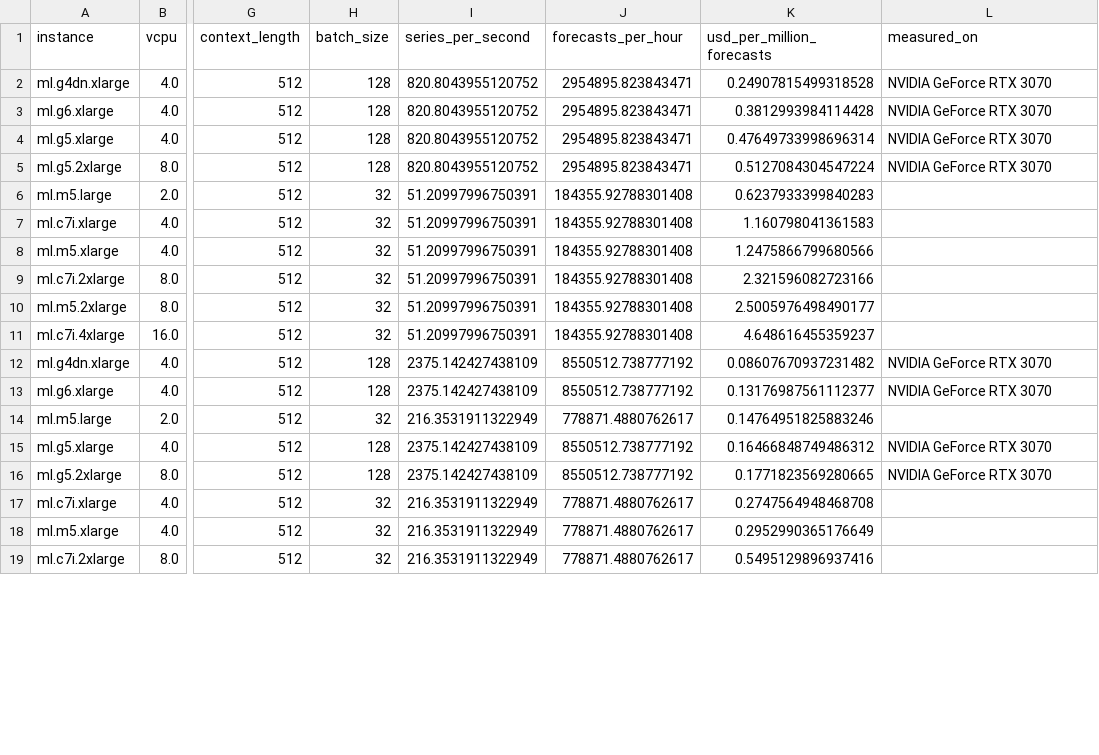
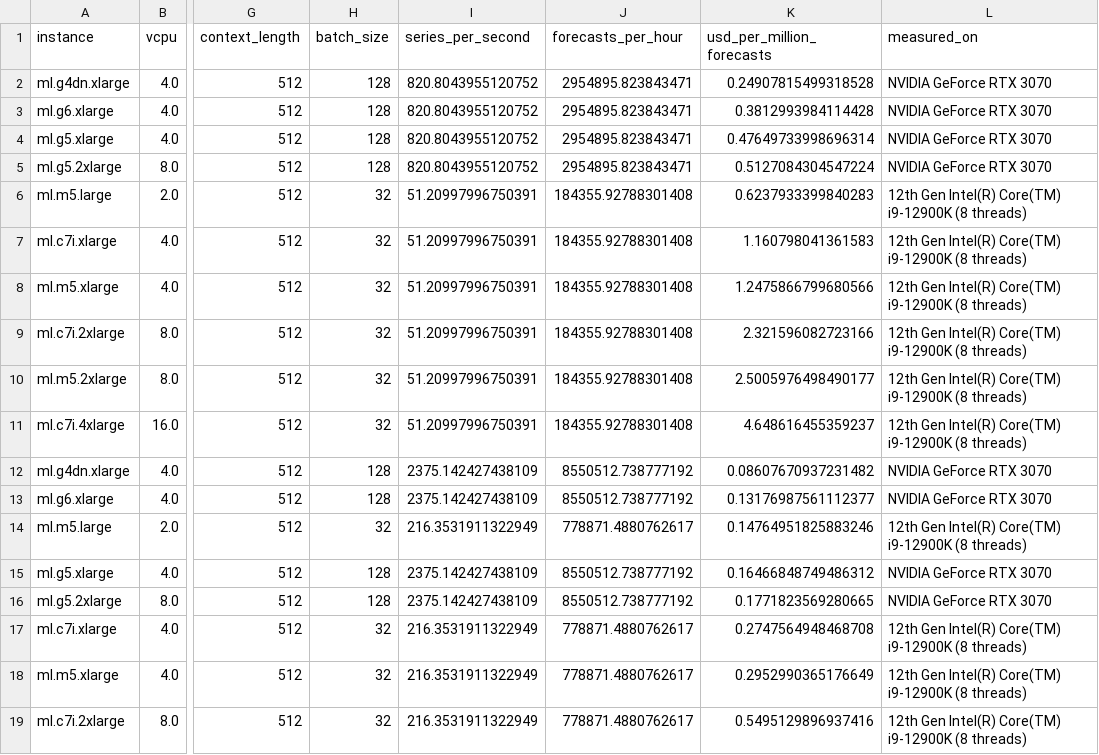
Before and after one commit to epjover/chronos2-in-practice, a CSV file: results/09_cost_per_million.csv, drawn as a sheet; only a part is shown, gaps mark what is left out; the diff covers the shown part only; the diff names each change by its address in the sheet, - before the commit and + after, or states it on an @@ line.

Commit message:
Fix: break-even against the 8-vCPU instance, CPU provenance in the cost table
The rate-only break-even compared ml.g5.xlarge with ml.c7i.xlarge (4 vCPU)
while the CPU throughput it is read against was measured on 8 cores; the
default is now ml.c7i.2xlarge (3.29x instead of 6.58x), matching the
cost-per-million table. The measured_on column for CPU rows was NaN because an
empty CSV cell is truthy; it now names the CPU and its thread count. The
break-even annotation moves to the empty top-right corner of the figure.

```diff
--- a/results/09_cost_per_million.csv
+++ b/results/09_cost_per_million.csv
-L6:L11 (measured_on): (empty)
+L6:L11 (measured_on): 12th Gen Intel(R) Core(TM) i9-12900K (8 threads)
-L14 (measured_on): (empty)
+L14 (measured_on): 12th Gen Intel(R) Core(TM) i9-12900K (8 threads)
-L17:L19 (measured_on): (empty)
+L17:L19 (measured_on): 12th Gen Intel(R) Core(TM) i9-12900K (8 threads)
```
Also changed, not shown: 14 edited cells elsewhere in this file, 4 other files.
